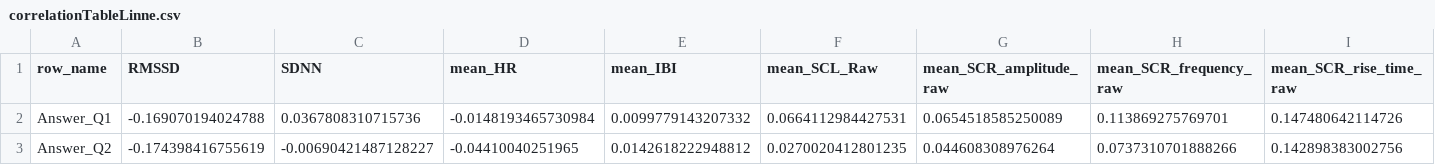
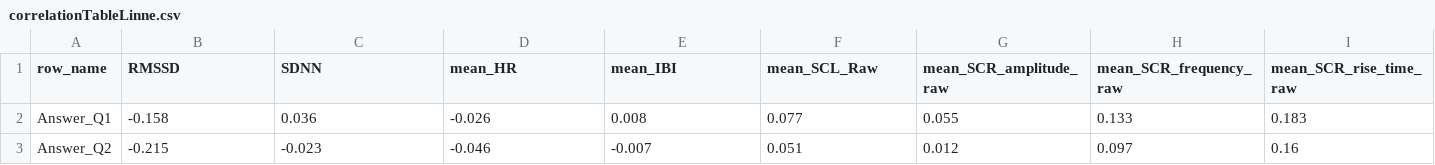
Before and after one commit to MaKhachatryan/VR-Training-Project, a CSV file: Data/processedData/correlationTableLinne.csv, drawn as a sheet; only a part is shown; the diff covers the shown part only; the diff names each change by its address in the sheet, - before the commit and + after, or states it on an @@ line.

```diff
--- a/Data/processedData/correlationTableLinne.csv
+++ b/Data/processedData/correlationTableLinne.csv
-B2 (RMSSD): -0.169070194024788
+B2 (RMSSD): -0.158
-C2 (SDNN): 0.0367808310715736
+C2 (SDNN): 0.036
-D2 (mean_HR): -0.0148193465730984
+D2 (mean_HR): -0.026
-E2 (mean_IBI): 0.0099779143207332
+E2 (mean_IBI): 0.008
-F2 (mean_SCL_Raw): 0.0664112984427531
+F2 (mean_SCL_Raw): 0.077
-G2 (mean_SCR_amplitude_raw): 0.0654518585250089
+G2 (mean_SCR_amplitude_raw): 0.055
-H2 (mean_SCR_frequency_raw): 0.113869275769701
+H2 (mean_SCR_frequency_raw): 0.133
-I2 (mean_SCR_rise_time_raw): 0.147480642114726
+I2 (mean_SCR_rise_time_raw): 0.183
-B3 (RMSSD): -0.174398416755619
+B3 (RMSSD): -0.215
-C3 (SDNN): -0.00690421487128227
+C3 (SDNN): -0.023
-D3 (mean_HR): -0.04410040251965
+D3 (mean_HR): -0.046
-E3 (mean_IBI): 0.0142618222948812
+E3 (mean_IBI): -0.007
-F3 (mean_SCL_Raw): 0.0270020412801235
+F3 (mean_SCL_Raw): 0.051
-G3 (mean_SCR_amplitude_raw): 0.044608308976264
+G3 (mean_SCR_amplitude_raw): 0.012
-H3 (mean_SCR_frequency_raw): 0.0737310701888266
+H3 (mean_SCR_frequency_raw): 0.097
-I3 (mean_SCR_rise_time_raw): 0.142898383002756
+I3 (mean_SCR_rise_time_raw): 0.16
```
Also changed, not shown: 6 edited cells elsewhere in this file, Data/processedData/combinedPMDAndDemographicsAndAnswersByRounds.csv, Data/processedData/combinedPMDAndRoundLogs.csv, 11 other files.
